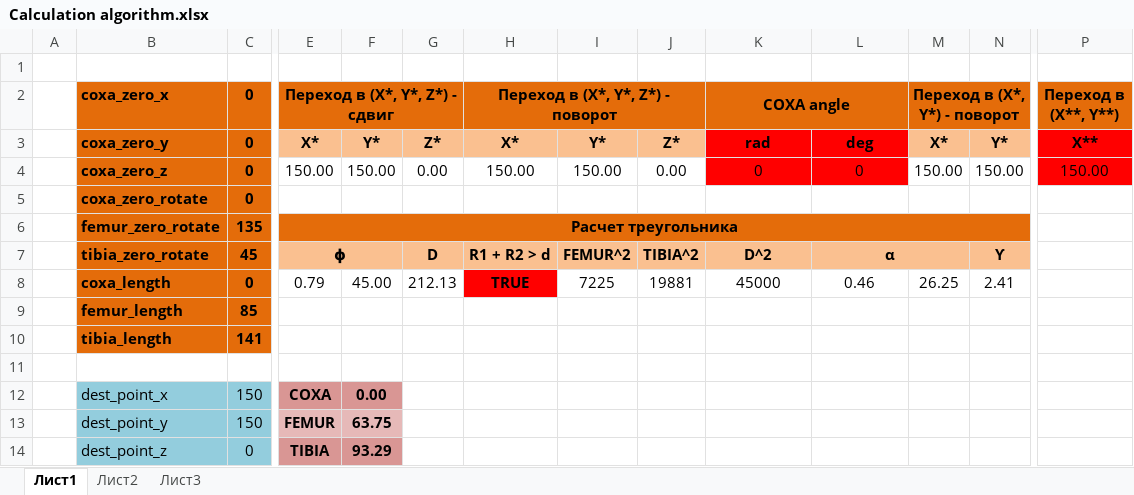
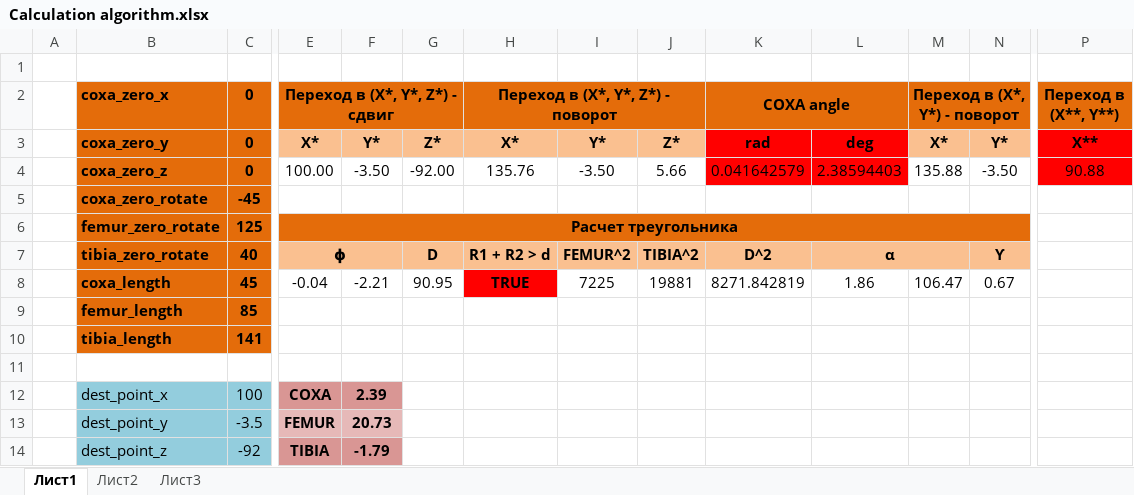
Before and after one commit to SiD86/Skynet_firmware, an Excel workbook: Docs/Calculation algorithm.xlsx, sheet Лист1, drawn as a sheet; only a part is shown, gaps mark what is left out; values as stored, in another font and other column widths than the file's, no borders; the diff covers the shown part only; the diff names each change by its address in the sheet, - before the commit and + after, or states it on an @@ line.

Commit message:
Fixed kinamatic calculation error Direct movement with kinamatic implemented!!!!

```diff
--- a/Docs/Calculation algorithm.xlsx (sheet Лист1)
+++ b/Docs/Calculation algorithm.xlsx (sheet Лист1)
-E4 (Переход в (X*, Y*, Z*) - сдвиг): 150.00
+E4 (Переход в (X*, Y*, Z*) - сдвиг): 100.00
-F4: 150.00
+F4: -3.50
-G4: 0.00
+G4: -92.00
-H4 (Переход в (X*, Y*, Z*) - поворот): 150.00
+H4 (Переход в (X*, Y*, Z*) - поворот): 135.76
-I4: 150.00
+I4: -3.50
-J4: 0.00
+J4: 5.66
-K4 (COXA angle): 0
+K4 (COXA angle): 0.041642579
-L4: 0
+L4: 2.38594403
-M4 (Переход в (X*, Y*) - поворот): 150.00
+M4 (Переход в (X*, Y*) - поворот): 135.88
-N4: 150.00
+N4: -3.50
-P4 (Переход в (X**, Y**)): 150.00
+P4 (Переход в (X**, Y**)): 90.88
-C5 (0): 0
+C5 (0): -45
-C6 (0): 135
+C6 (0): 125
-C7 (0): 45
+C7 (0): 40
-C8 (0): 0
+C8 (0): 45
-E8 (Переход в (X*, Y*, Z*) - сдвиг): 0.79
+E8 (Переход в (X*, Y*, Z*) - сдвиг): -0.04
-F8: 45.00
+F8: -2.21
-G8: 212.13
+G8: 90.95
-K8 (COXA angle): 45000
+K8 (COXA angle): 8271.842819
-L8: 0.46
+L8: 1.86
-M8 (Переход в (X*, Y*) - поворот): 26.25
+M8 (Переход в (X*, Y*) - поворот): 106.47
-N8: 2.41
+N8: 0.67
-C12 (0): 150
+C12 (0): 100
-F12: 0.00
+F12: 2.39
-C13 (0): 150
+C13 (0): -3.5
-F13: 63.75
+F13: 20.73
-C14 (0): 0
+C14 (0): -92
-F14: 93.29
+F14: -1.79
```
Also changed, not shown: 2 edited cells elsewhere in this sheet, 9 other files.
